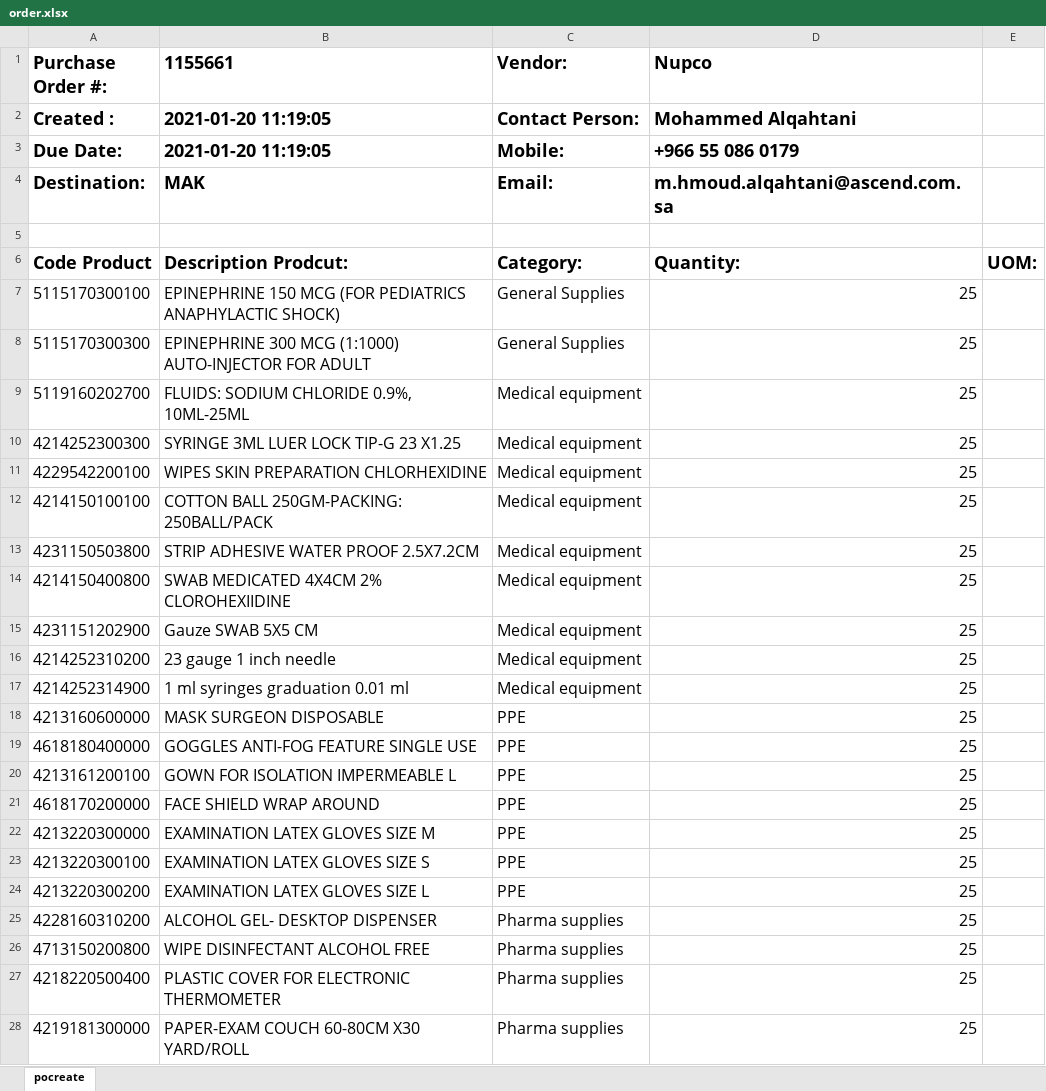
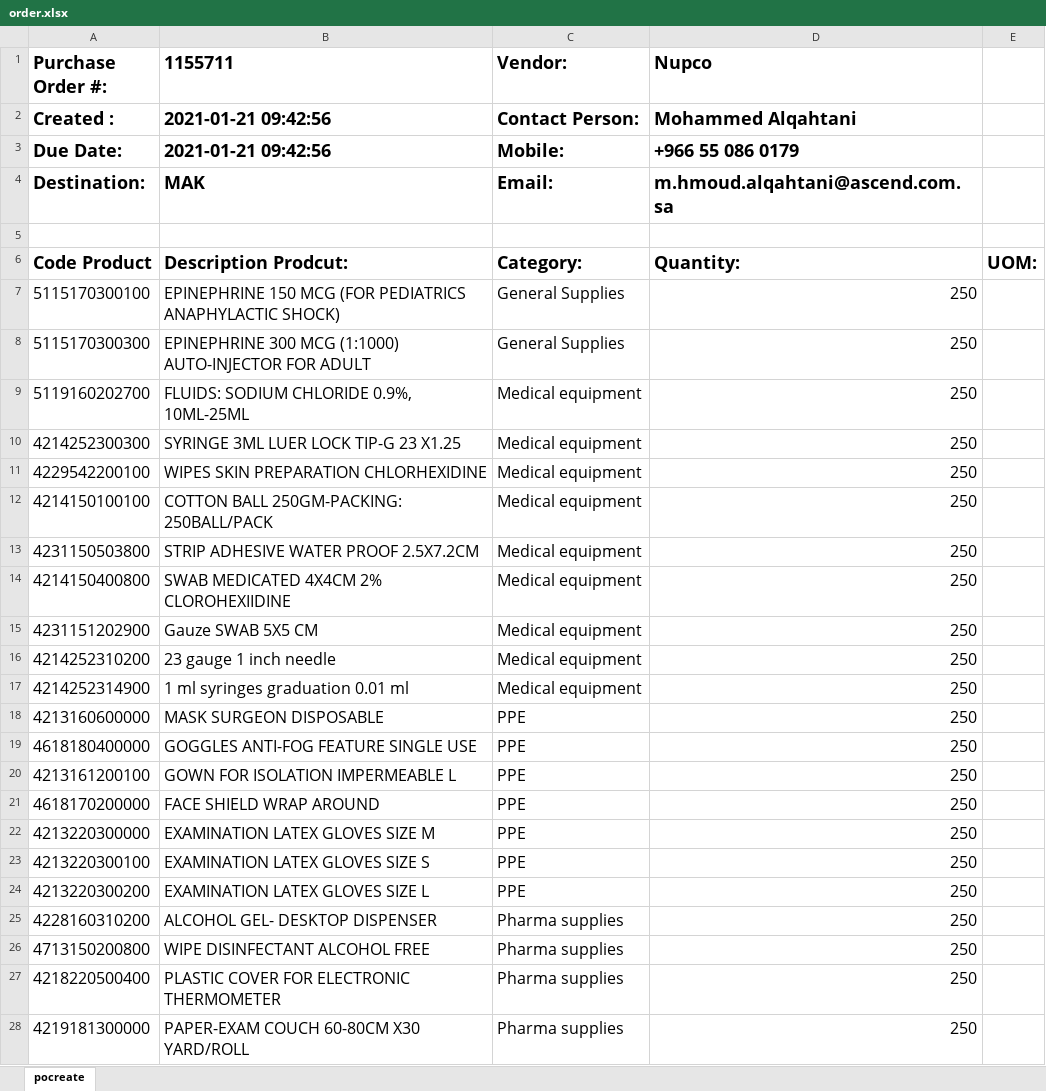
Before and after one commit to zeddari/covlab_server, an Excel workbook: order.xlsx, sheet pocreate, drawn as a sheet; only a part is shown; values as stored, in another font and other column widths than the file's, no borders; the diff covers the shown part only; the diff names each change by its address in the sheet, - before the commit and + after, or states it on an @@ line.

```diff
--- a/order.xlsx (sheet pocreate)
+++ b/order.xlsx (sheet pocreate)
-B1: 1155661
+B1: 1155711
-B2:B3 (1155711): 2021-01-20 11:19:05
+B2:B3 (1155711): 2021-01-21 09:42:56
-D7:D28 (Nupco): 25
+D7:D28 (Nupco): 250
```
Also changed, not shown: 13 edited cells elsewhere in this sheet, 8 other files.
